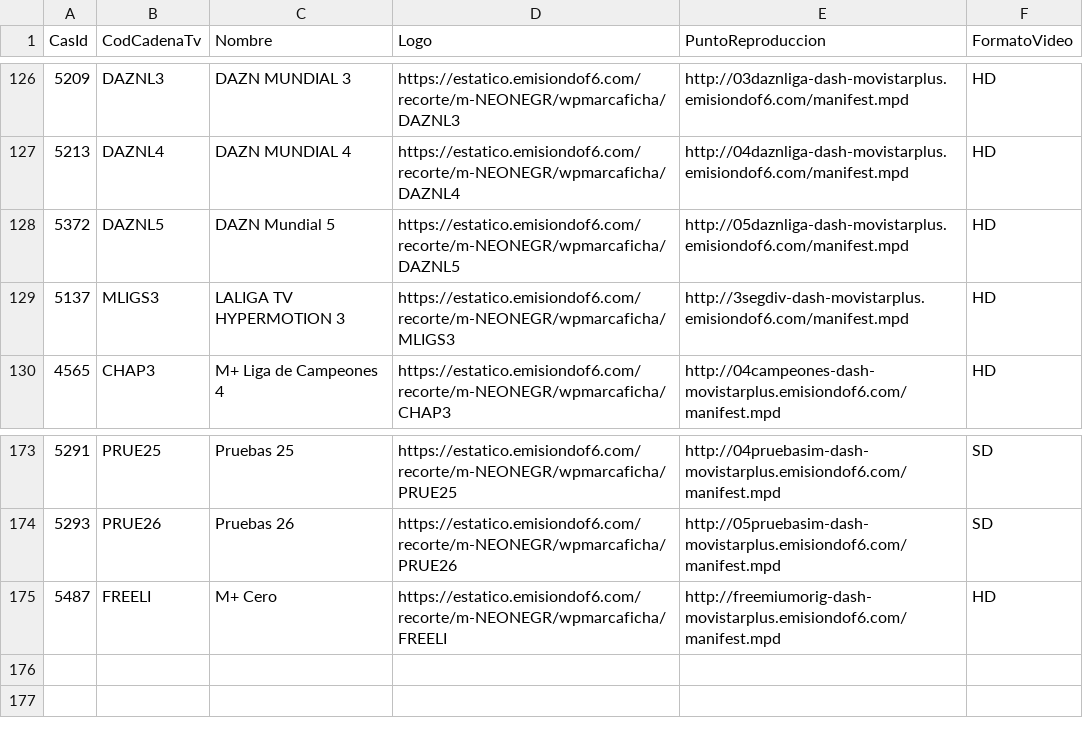
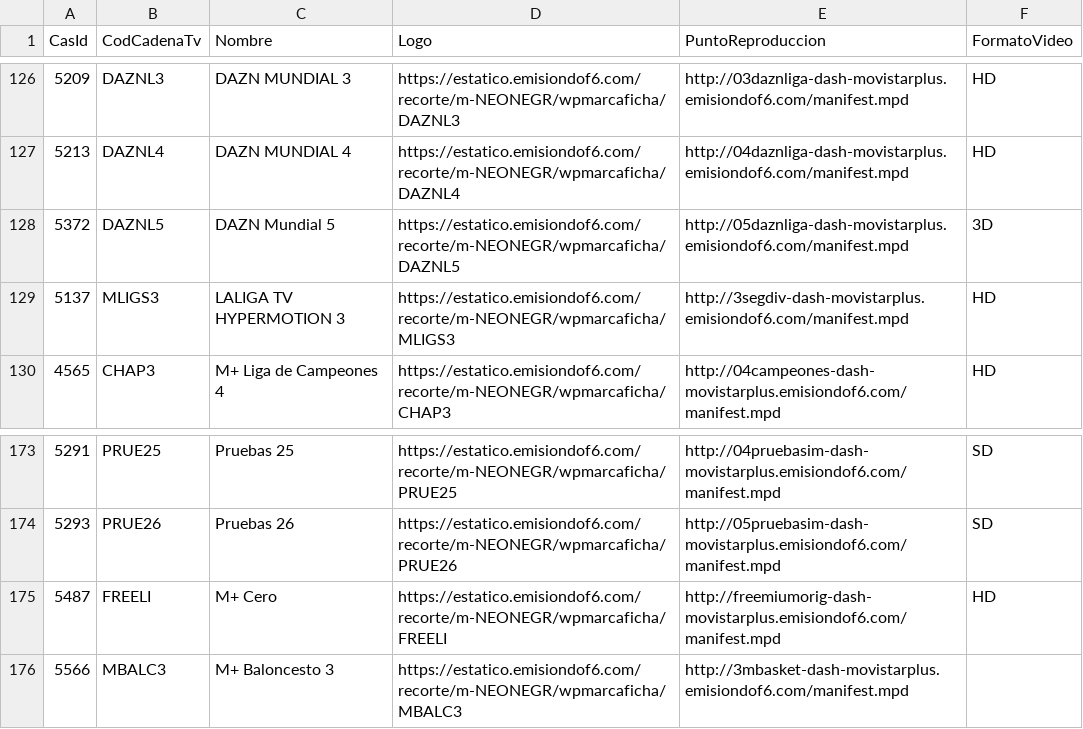
Before and after one commit to parotris3/Mfeed, a CSV file: difusion.csv, drawn as a sheet; only a part is shown, gaps mark what is left out.

```diff
--- a/difusion.csv
+++ b/difusion.csv
@@ -127,3 +127,3 @@
 "5213","DAZNL4","DAZN MUNDIAL 4","https://estatico.emisiondof6.com/recorte/m-NEONEGR/wpmarcaficha/DAZNL4","http://04daznliga-dash-movistarplus.emisiondof6.com/manifest.mpd","HD"
-"5372","DAZNL5","DAZN Mundial 5","https://estatico.emisiondof6.com/recorte/m-NEONEGR/wpmarcaficha/DAZNL5","http://05daznliga-dash-movistarplus.emisiondof6.com/manifest.mpd","HD"
+"5372","DAZNL5","DAZN Mundial 5","https://estatico.emisiondof6.com/recorte/m-NEONEGR/wpmarcaficha/DAZNL5","http://05daznliga-dash-movistarplus.emisiondof6.com/manifest.mpd","3D"
 "5137","MLIGS3","LALIGA TV HYPERMOTION 3","https://estatico.emisiondof6.com/recorte/m-NEONEGR/wpmarcaficha/MLIGS3","http://3segdiv-dash-movistarplus.emisiondof6.com/manifest.mpd","HD"
@@ -175 +175,2 @@
 "5487","FREELI","M+ Cero","https://estatico.emisiondof6.com/recorte/m-NEONEGR/wpmarcaficha/FREELI","http://freemiumorig-dash-movistarplus.emisiondof6.com/manifest.mpd","HD"
+"5566","MBALC3","M+ Baloncesto 3","https://estatico.emisiondof6.com/recorte/m-NEONEGR/wpmarcaficha/MBALC3","http://3mbasket-dash-movistarplus.emisiondof6.com/manifest.mpd",""
```
Also changed, not shown: cambios.csv, ott.csv.
